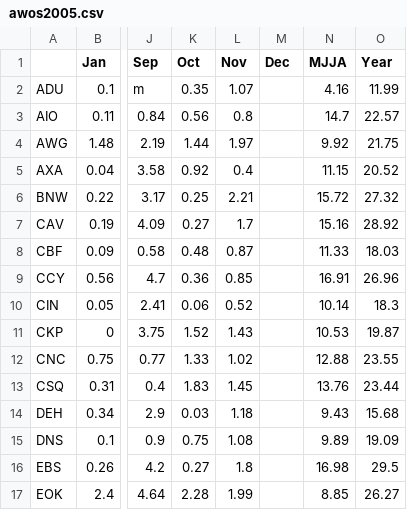
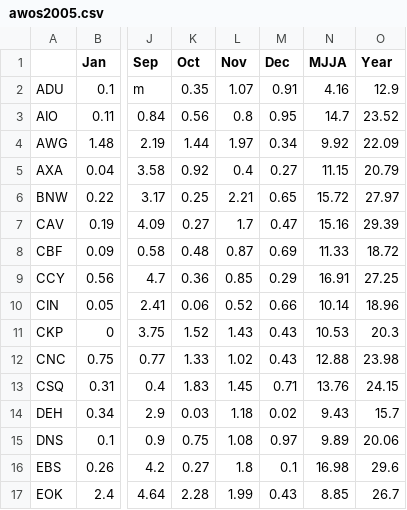
Before and after one commit to akrherz/iem, a CSV file: htdocs/AWOS/reports/awos2005.csv, drawn as a sheet; only a part is shown, gaps mark what is left out; the diff covers the shown part only; the diff names each change by its address in the sheet, - before the commit and + after, or states it on an @@ line.

```diff
--- a/htdocs/AWOS/reports/awos2005.csv
+++ b/htdocs/AWOS/reports/awos2005.csv
-M2 (Dec): (empty)
+M2 (Dec): 0.91
-O2 (Year): 11.99
+O2 (Year): 12.9
-M3 (Dec): (empty)
+M3 (Dec): 0.95
-O3 (Year): 22.57
+O3 (Year): 23.52
-M4 (Dec): (empty)
+M4 (Dec): 0.34
-O4 (Year): 21.75
+O4 (Year): 22.09
-M5 (Dec): (empty)
+M5 (Dec): 0.27
-O5 (Year): 20.52
+O5 (Year): 20.79
-M6 (Dec): (empty)
+M6 (Dec): 0.65
-O6 (Year): 27.32
+O6 (Year): 27.97
-M7 (Dec): (empty)
+M7 (Dec): 0.47
-O7 (Year): 28.92
+O7 (Year): 29.39
-M8 (Dec): (empty)
+M8 (Dec): 0.69
-O8 (Year): 18.03
+O8 (Year): 18.72
-M9 (Dec): (empty)
+M9 (Dec): 0.29
-O9 (Year): 26.96
+O9 (Year): 27.25
-M10 (Dec): (empty)
+M10 (Dec): 0.66
-O10 (Year): 18.3
+O10 (Year): 18.96
-M11:M12 (Dec): (empty)
+M11:M12 (Dec): 0.43
-O11 (Year): 19.87
+O11 (Year): 20.3
-O12 (Year): 23.55
+O12 (Year): 23.98
-M13 (Dec): (empty)
+M13 (Dec): 0.71
-O13 (Year): 23.44
+O13 (Year): 24.15
-M14 (Dec): (empty)
+M14 (Dec): 0.02
-O14 (Year): 15.68
+O14 (Year): 15.7
-M15 (Dec): (empty)
+M15 (Dec): 0.97
-O15 (Year): 19.09
+O15 (Year): 20.06
-M16 (Dec): (empty)
+M16 (Dec): 0.1
-O16 (Year): 29.5
+O16 (Year): 29.6
-M17 (Dec): (empty)
+M17 (Dec): 0.43
-O17 (Year): 26.27
+O17 (Year): 26.7
```
Also changed, not shown: 38 edited cells elsewhere in this file, 2 other files.
